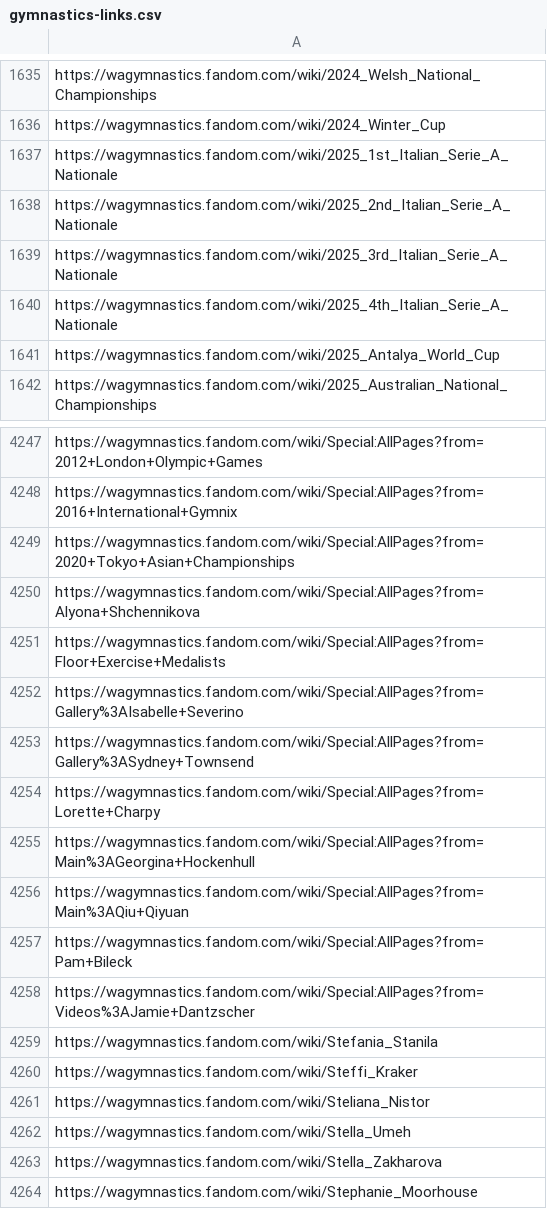
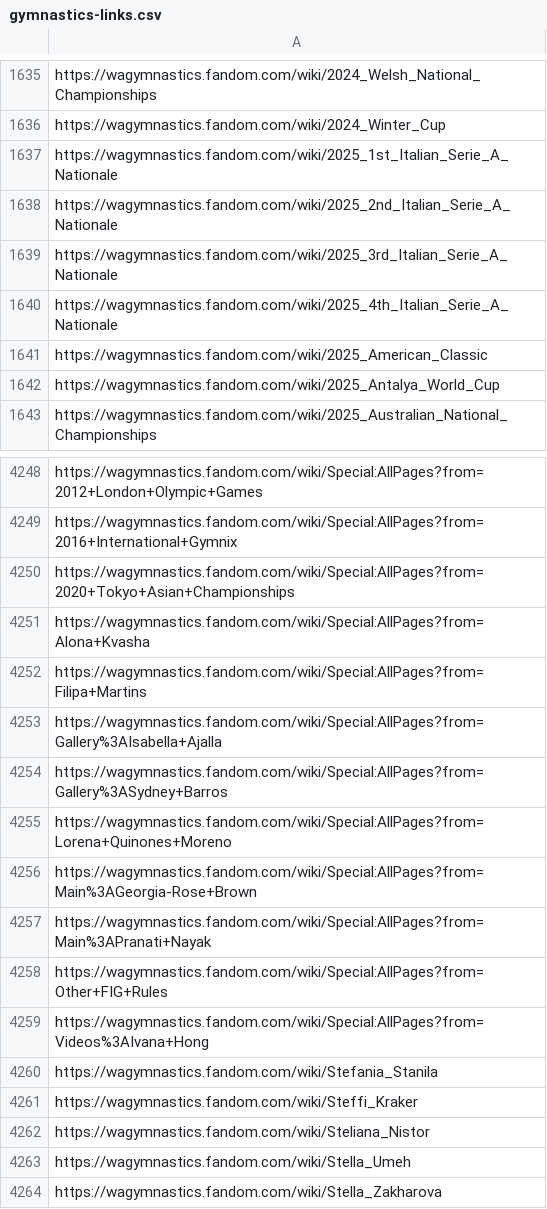
Before and after one commit to leomaurodesenv/qasports-dataset-scripts, a CSV file: output/gymnastics-links.csv, drawn as a sheet; only a part is shown, gaps mark what is left out; the shorter side is filled out with more unchanged rows.

```diff
--- a/output/gymnastics-links.csv
+++ b/output/gymnastics-links.csv
@@ -1640,2 +1640,3 @@ https://wagymnastics.fandom.com/wiki/2025_3rd_Italian_Serie_A_Nationale
 https://wagymnastics.fandom.com/wiki/2025_4th_Italian_Serie_A_Nationale
+https://wagymnastics.fandom.com/wiki/2025_American_Classic
 https://wagymnastics.fandom.com/wiki/2025_Antalya_World_Cup
@@ -4249,11 +4250,11 @@ https://wagymnastics.fandom.com/wiki/Special:AllPages?from=2016+International+Gy
 https://wagymnastics.fandom.com/wiki/Special:AllPages?from=2020+Tokyo+Asian+Championships
-https://wagymnastics.fandom.com/wiki/Special:AllPages?from=Alyona+Shchennikova
-https://wagymnastics.fandom.com/wiki/Special:AllPages?from=Floor+Exercise+Medalists
-https://wagymnastics.fandom.com/wiki/Special:AllPages?from=Gallery%3AIsabelle+Severino
-https://wagymnastics.fandom.com/wiki/Special:AllPages?from=Gallery%3ASydney+Townsend
-https://wagymnastics.fandom.com/wiki/Special:AllPages?from=Lorette+Charpy
-https://wagymnastics.fandom.com/wiki/Special:AllPages?from=Main%3AGeorgina+Hockenhull
-https://wagymnastics.fandom.com/wiki/Special:AllPages?from=Main%3AQiu+Qiyuan
-https://wagymnastics.fandom.com/wiki/Special:AllPages?from=Pam+Bileck
-https://wagymnastics.fandom.com/wiki/Special:AllPages?from=Videos%3AJamie+Dantzscher
+https://wagymnastics.fandom.com/wiki/Special:AllPages?from=Alona+Kvasha
+https://wagymnastics.fandom.com/wiki/Special:AllPages?from=Filipa+Martins
+https://wagymnastics.fandom.com/wiki/Special:AllPages?from=Gallery%3AIsabella+Ajalla
+https://wagymnastics.fandom.com/wiki/Special:AllPages?from=Gallery%3ASydney+Barros
+https://wagymnastics.fandom.com/wiki/Special:AllPages?from=Lorena+Quinones+Moreno
+https://wagymnastics.fandom.com/wiki/Special:AllPages?from=Main%3AGeorgia-Rose+Brown
+https://wagymnastics.fandom.com/wiki/Special:AllPages?from=Main%3APranati+Nayak
+https://wagymnastics.fandom.com/wiki/Special:AllPages?from=Other+FIG+Rules
+https://wagymnastics.fandom.com/wiki/Special:AllPages?from=Videos%3AIvana+Hong
 https://wagymnastics.fandom.com/wiki/Stefania_Stanila
```
Also changed, not shown: output/basketball-links.csv, output/f1-links.csv, 8 other files.
